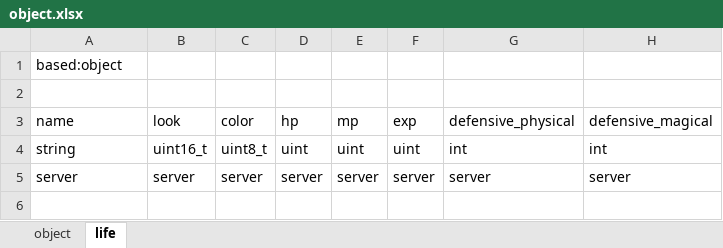
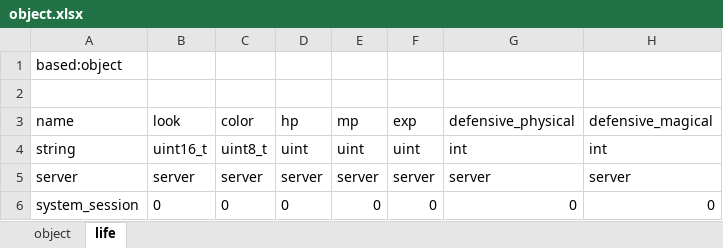
Before and after one commit to boyism80/fb, an Excel workbook: resources/table/object.xlsx, sheet life, drawn as a sheet; values as stored, in another font and other column widths than the file's, no borders; the diff names each change by its address in the sheet, - before the commit and + after, or states it on an @@ line.

```diff
--- a/resources/table/object.xlsx (sheet life)
+++ b/resources/table/object.xlsx (sheet life)
+row 6: system_session | 0 | 0 | 0 | 0 | 0 | 0 | 0
```
Also changed, not shown: resources/table/const.xlsx, resources/table/item.xlsx, 17 other files.
